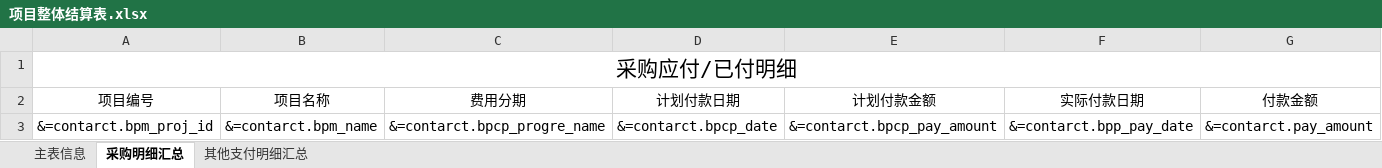
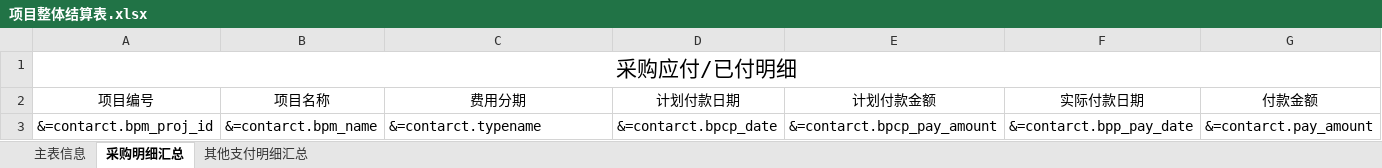
Before and after one commit to rubymatlab/hzaction, an Excel workbook: hzaction-master/src/main/webapp/export/template/项目整体结算表.xlsx, sheet 采购明细汇总, drawn as a sheet; values as stored, in another font and other column widths than the file's, no borders; the diff names each change by its address in the sheet, - before the commit and + after, or states it on an @@ line.

```diff
--- a/hzaction-master/src/main/webapp/export/template/项目整体结算表.xlsx (sheet 采购明细汇总)
+++ b/hzaction-master/src/main/webapp/export/template/项目整体结算表.xlsx (sheet 采购明细汇总)
-C3 (费用分期): &=contarct.bpcp_progre_name
+C3 (费用分期): &=contarct.typename
```
Also changed, not shown: sheet 其他支付明细汇总, hzaction-master/src/main/webapp/temp/项目整体结算表.xlsx, 2 other files.
